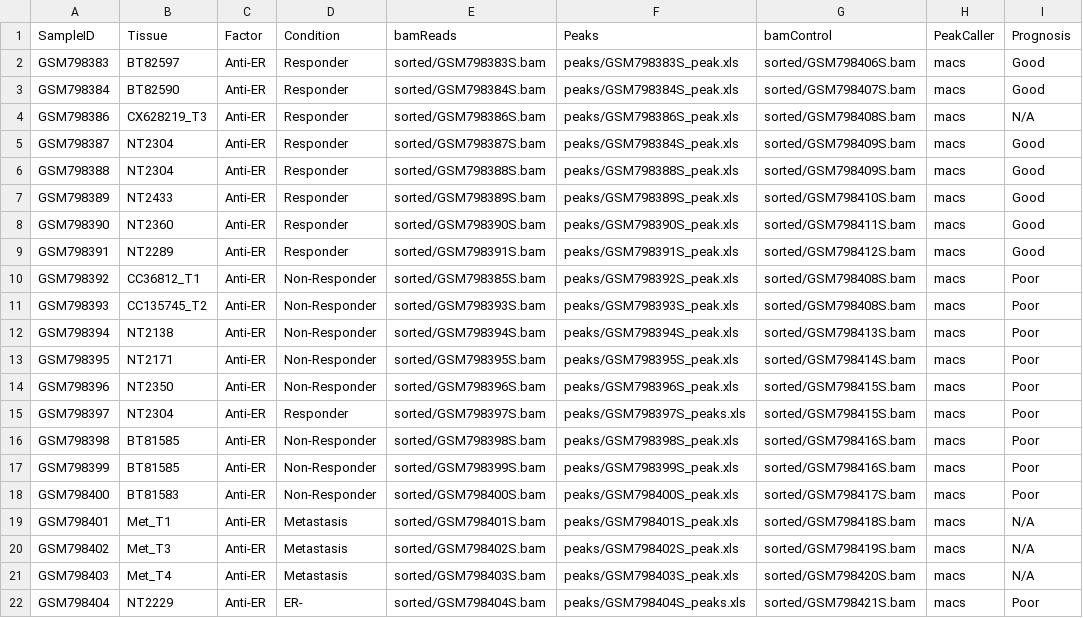
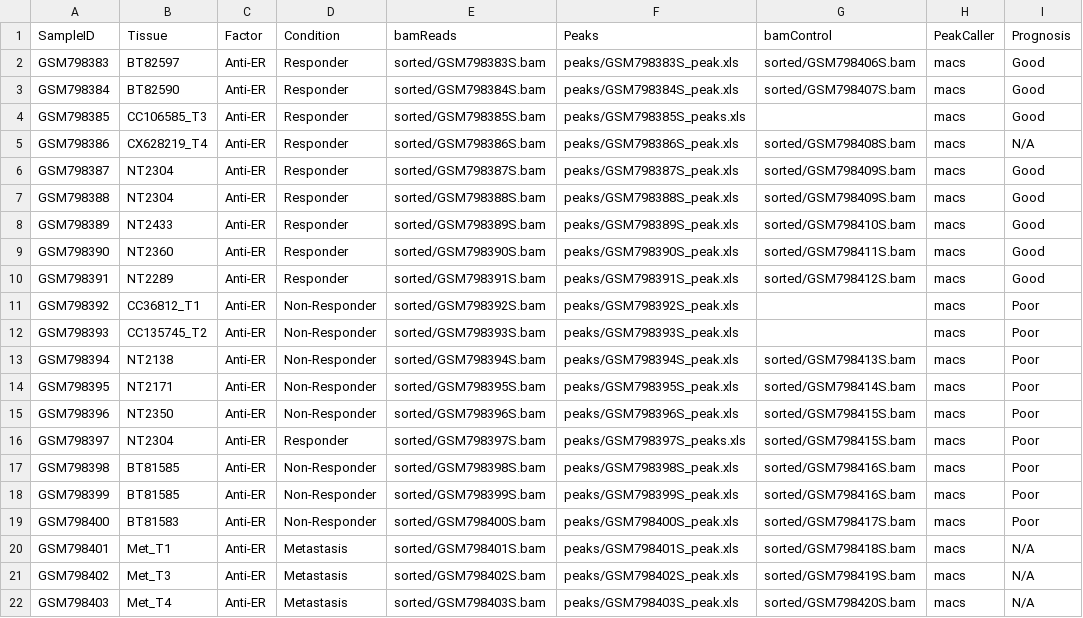
Before and after one commit to mattknowles314/bspi2020, a CSV file: Matt/labelled_data.csv, drawn as a sheet.

Commit message:
new samples

```diff
--- a/Matt/labelled_data.csv
+++ b/Matt/labelled_data.csv
@@ -3,4 +3,5 @@ GSM798383,BT82597,Anti-ER,Responder,sorted/GSM798383S.bam,peaks/GSM798383S_peak.
 GSM798384,BT82590,Anti-ER,Responder,sorted/GSM798384S.bam,peaks/GSM798384S_peak.xls,sorted/GSM798407S.bam,macs,Good
-GSM798386,CX628219_T3,Anti-ER,Responder,sorted/GSM798386S.bam,peaks/GSM798386S_peak.xls,sorted/GSM798408S.bam,macs,N/A
-GSM798387,NT2304,Anti-ER,Responder,sorted/GSM798387S.bam,peaks/GSM798384S_peak.xls,sorted/GSM798409S.bam,macs,Good
+GSM798385,CC106585_T3,Anti-ER,Responder,sorted/GSM798385S.bam,peaks/GSM798385S_peaks.xls, ,macs,Good
+GSM798386,CX628219_T4,Anti-ER,Responder,sorted/GSM798386S.bam,peaks/GSM798386S_peak.xls,sorted/GSM798408S.bam,macs,N/A
+GSM798387,NT2304,Anti-ER,Responder,sorted/GSM798387S.bam,peaks/GSM798387S_peak.xls,sorted/GSM798409S.bam,macs,Good
 GSM798388,NT2304,Anti-ER,Responder,sorted/GSM798388S.bam,peaks/GSM798388S_peak.xls,sorted/GSM798409S.bam,macs,Good
@@ -9,4 +10,4 @@ GSM798390,NT2360,Anti-ER,Responder,sorted/GSM798390S.bam,peaks/GSM798390S_peak.x
 GSM798391,NT2289,Anti-ER,Responder,sorted/GSM798391S.bam,peaks/GSM798391S_peak.xls,sorted/GSM798412S.bam,macs,Good
-GSM798392,CC36812_T1,Anti-ER,Non-Responder,sorted/GSM798385S.bam,peaks/GSM798392S_peak.xls,sorted/GSM798408S.bam,macs,Poor
-GSM798393,CC135745_T2,Anti-ER,Non-Responder,sorted/GSM798393S.bam,peaks/GSM798393S_peak.xls,sorted/GSM798408S.bam,macs,Poor
+GSM798392,CC36812_T1,Anti-ER,Non-Responder,sorted/GSM798392S.bam,peaks/GSM798392S_peak.xls, ,macs,Poor
+GSM798393,CC135745_T2,Anti-ER,Non-Responder,sorted/GSM798393S.bam,peaks/GSM798393S_peak.xls, ,macs,Poor
 GSM798394,NT2138,Anti-ER,Non-Responder,sorted/GSM798394S.bam,peaks/GSM798394S_peak.xls,sorted/GSM798413S.bam,macs,Poor
@@ -21,2 +22 @@ GSM798402,Met_T3,Anti-ER,Metastasis,sorted/GSM798402S.bam,peaks/GSM798402S_peak.
 GSM798403,Met_T4,Anti-ER,Metastasis,sorted/GSM798403S.bam,peaks/GSM798403S_peak.xls,sorted/GSM798420S.bam,macs,N/A
-GSM798404,NT2229,Anti-ER,ER-,sorted/GSM798404S.bam,peaks/GSM798404S_peaks.xls,sorted/GSM798421S.bam,macs,Poor
```
